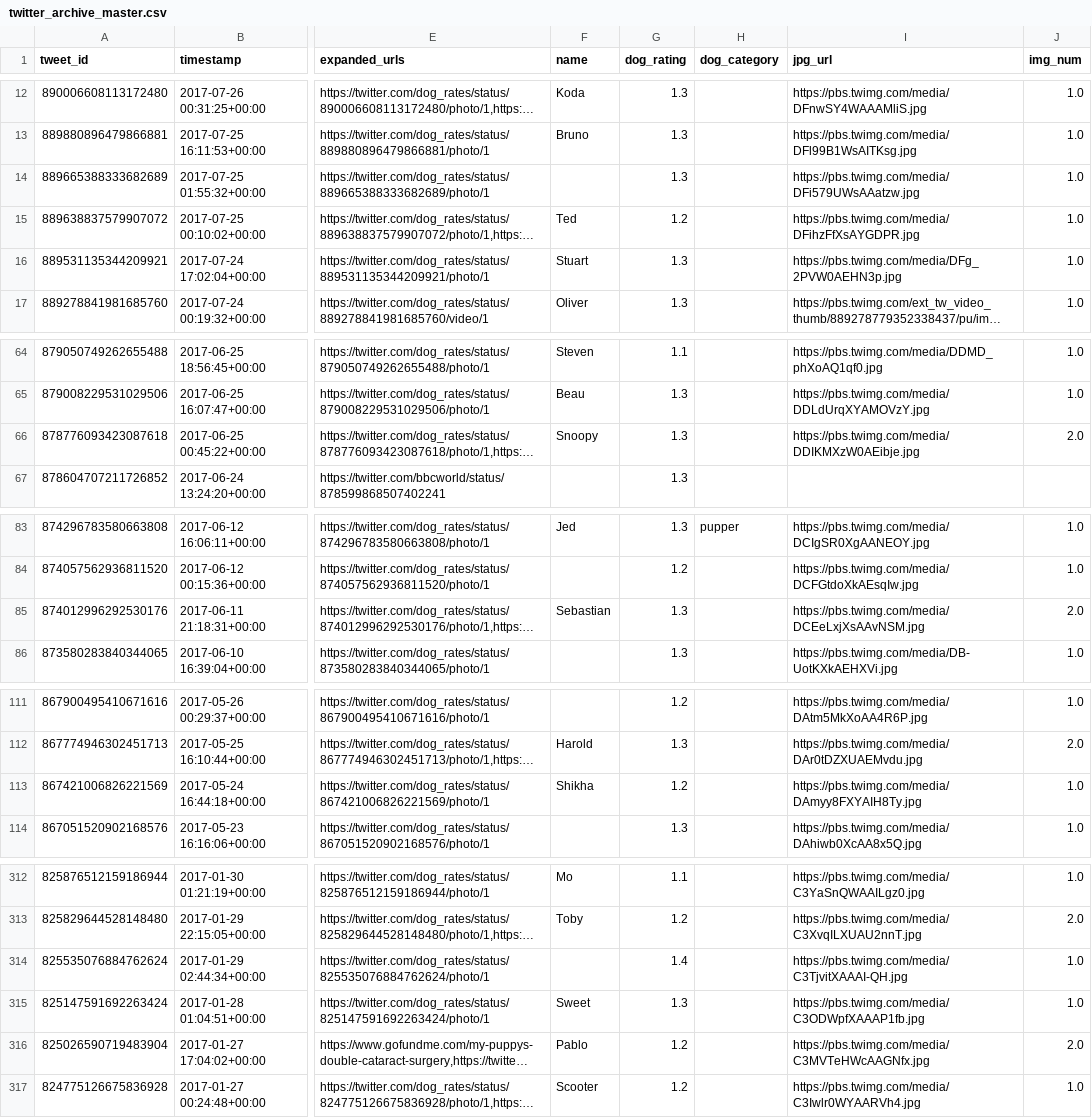
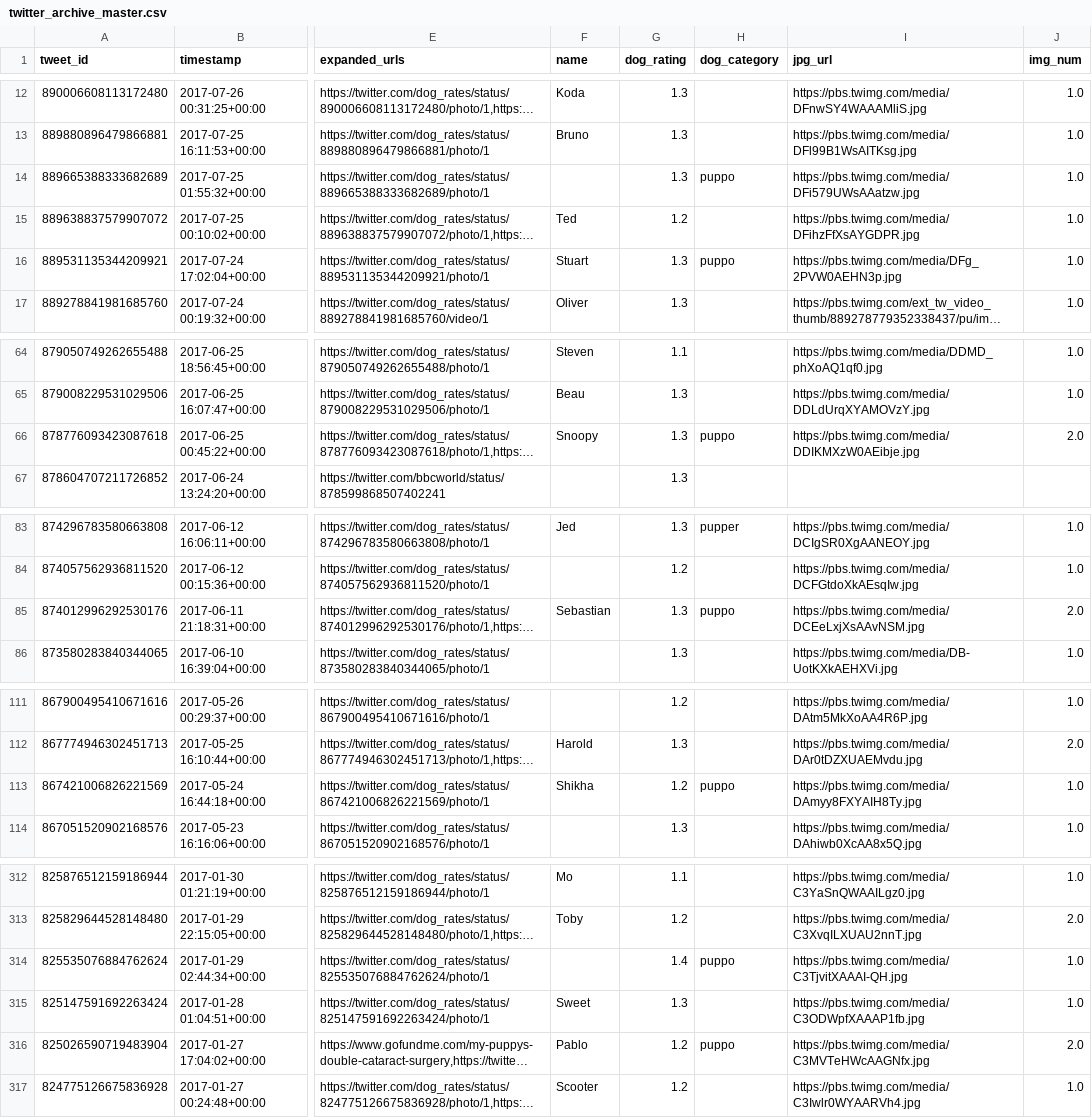
Before and after one commit to jdaugherty1216/Data-Wrangling, a CSV file: twitter_archive_master.csv, drawn as a sheet; only a part is shown, gaps mark what is left out; long unchanged cells end in …; the diff covers the shown part only; the diff names each change by its address in the sheet, - before the commit and + after, or states it on an @@ line.

```diff
--- a/twitter_archive_master.csv
+++ b/twitter_archive_master.csv
-H14 (dog_category): (empty)
+H14 (dog_category): puppo
-H16 (dog_category): (empty)
+H16 (dog_category): puppo
-H66 (dog_category): (empty)
+H66 (dog_category): puppo
-H85 (dog_category): (empty)
+H85 (dog_category): puppo
-H113 (dog_category): (empty)
+H113 (dog_category): puppo
-H314 (dog_category): (empty)
+H314 (dog_category): puppo
-H316 (dog_category): (empty)
+H316 (dog_category): puppo
```
Also changed, not shown: 17 edited cells elsewhere in this file, 3 other files.
